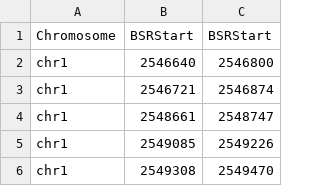
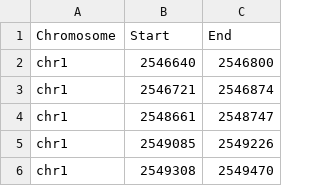
Before and after one commit to amesclir/CarexComparativeGenomics, a CSV file: BCR.csv, drawn as a sheet; only a part is shown; removed rows and columns are numbered as before the commit, all else as after; the diff names each change by its address in the sheet, - before the commit and + after, or states it on an @@ line.

```diff
--- a/BCR.csv
+++ b/BCR.csv
-row 1: Chromosome | BSRStart | BSRStart
+row 1: Chromosome | Start | End
```
Also changed, not shown: 1 other file.
